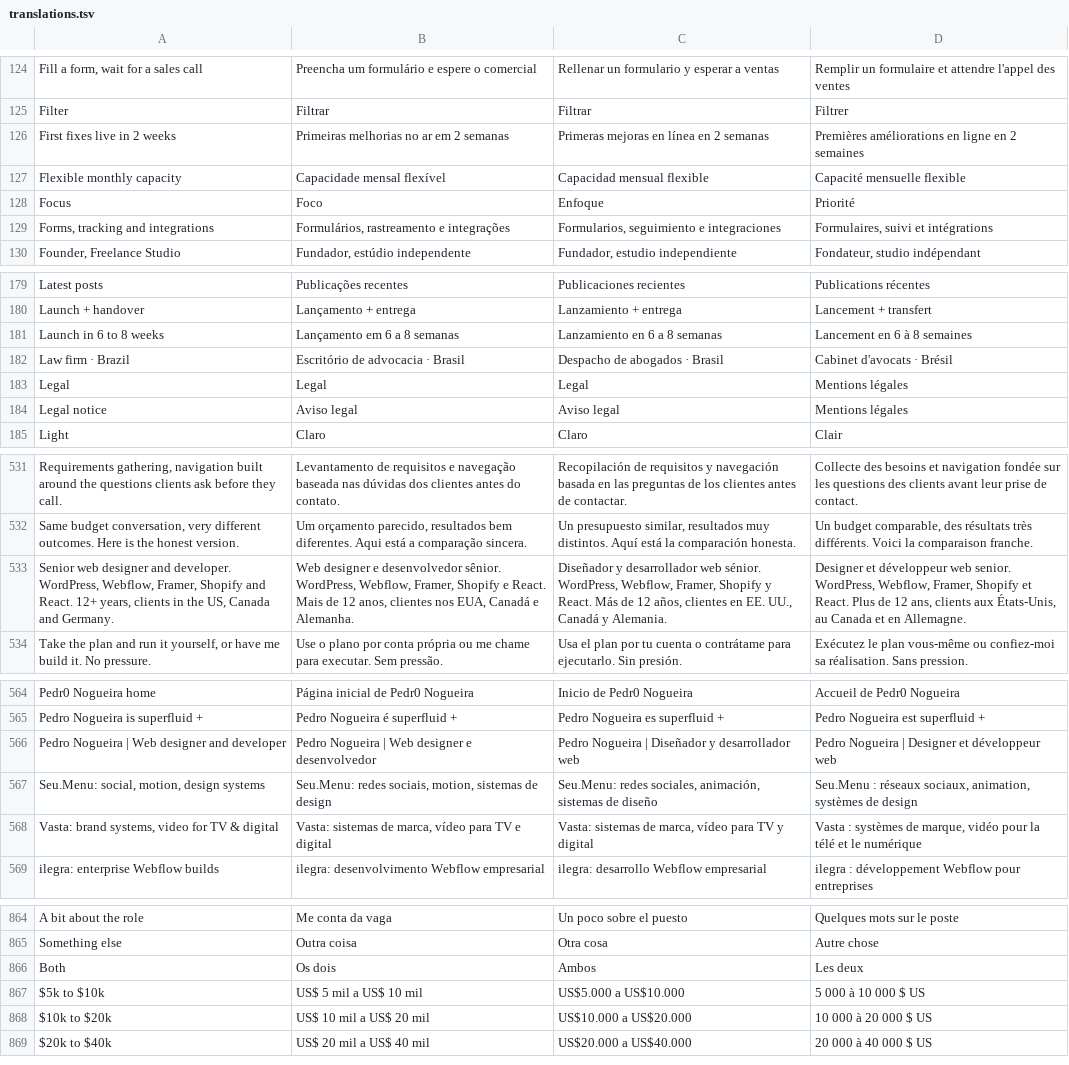
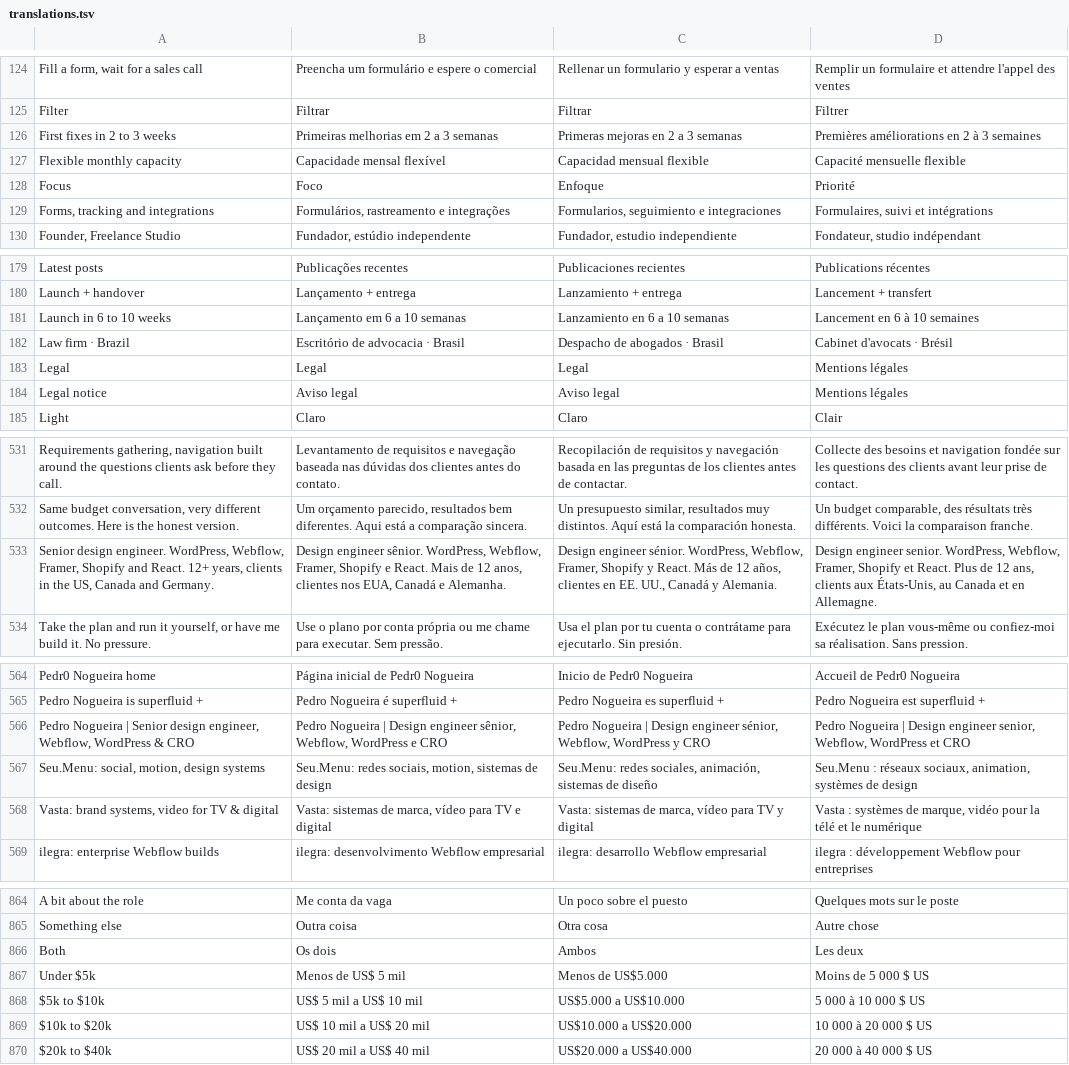
Before and after one commit to pedronogueiranunes/pedronogueiranunes.github.io, a TSV file: src/i18n/translations.tsv, drawn as a sheet; only a part is shown, gaps mark what is left out.

```diff
--- a/src/i18n/translations.tsv
+++ b/src/i18n/translations.tsv
@@ -125,3 +125,3 @@ Fill a form, wait for a sales call	Preencha um formulário e espere o comercial
 Filter	Filtrar	Filtrar	Filtrer
-First fixes live in 2 weeks	Primeiras melhorias no ar em 2 semanas	Primeras mejoras en línea en 2 semanas	Premières améliorations en ligne en 2 semaines
+First fixes in 2 to 3 weeks	Primeiras melhorias em 2 a 3 semanas	Primeras mejoras en 2 a 3 semanas	Premières améliorations en 2 à 3 semaines
 Flexible monthly capacity	Capacidade mensal flexível	Capacidad mensual flexible	Capacité mensuelle flexible
@@ -180,3 +180,3 @@ Latest posts	Publicações recentes	Publicaciones recientes	Publications récent
 Launch + handover	Lançamento + entrega	Lanzamiento + entrega	Lancement + transfert
-Launch in 6 to 8 weeks	Lançamento em 6 a 8 semanas	Lanzamiento en 6 a 8 semanas	Lancement en 6 à 8 semaines
+Launch in 6 to 10 weeks	Lançamento em 6 a 10 semanas	Lanzamiento en 6 a 10 semanas	Lancement en 6 à 10 semaines
 Law firm · Brazil	Escritório de advocacia · Brasil	Despacho de abogados · Brasil	Cabinet d'avocats · Brésil
@@ -532,3 +532,3 @@ Requirements gathering, navigation built around the questions clients ask before
 Same budget conversation, very different outcomes. Here is the honest version.	Um orçamento parecido, resultados bem diferentes. Aqui está a comparação sincera.	Un presupuesto similar, resultados muy distintos. Aquí está la comparación honesta.	Un budget comparable, des résultats très différents. Voici la comparaison franche.
-Senior web designer and developer. WordPress, Webflow, Framer, Shopify and React. 12+ years, clients in the US, Canada and Germany.	Web designer e desenvolvedor sênior. WordPress, Webflow, Framer, Shopify e React. Mais de 12 anos, clientes nos EUA, Canadá e Alemanha.	Diseñador y desarrollador web sénior. WordPress, Webflow, Framer, Shopify y React. Más de 12 años, clientes en EE. UU., Canadá y Alemania.	Designer et développeur web senior. WordPress, Webflow, Framer, Shopify et React. Plus de 12 ans, clients aux États-Unis, au Canada et en Allemagne.
+Senior design engineer. WordPress, Webflow, Framer, Shopify and React. 12+ years, clients in the US, Canada and Germany.	Design engineer sênior. WordPress, Webflow, Framer, Shopify e React. Mais de 12 anos, clientes nos EUA, Canadá e Alemanha.	Design engineer sénior. WordPress, Webflow, Framer, Shopify y React. Más de 12 años, clientes en EE. UU., Canadá y Alemania.	Design engineer senior. WordPress, Webflow, Framer, Shopify et React. Plus de 12 ans, clients aux États-Unis, au Canada et en Allemagne.
 Take the plan and run it yourself, or have me build it. No pressure.	Use o plano por conta própria ou me chame para executar. Sem pressão.	Usa el plan por tu cuenta o contrátame para ejecutarlo. Sin presión.	Exécutez le plan vous-même ou confiez-moi sa réalisation. Sans pression.
@@ -565,3 +565,3 @@ Pedr0 Nogueira home	Página inicial de Pedr0 Nogueira	Inicio de Pedr0 Nogueira	A
 Pedro Nogueira is superfluid +	Pedro Nogueira é superfluid +	Pedro Nogueira es superfluid +	Pedro Nogueira est superfluid +
-Pedro Nogueira | Web designer and developer	Pedro Nogueira | Web designer e desenvolvedor	Pedro Nogueira | Diseñador y desarrollador web	Pedro Nogueira | Designer et développeur web
+Pedro Nogueira | Senior design engineer, Webflow, WordPress & CRO	Pedro Nogueira | Design engineer sênior, Webflow, WordPress e CRO	Pedro Nogueira | Design engineer sénior, Webflow, WordPress y CRO	Pedro Nogueira | Design engineer senior, Webflow, WordPress et CRO
 Seu.Menu: social, motion, design systems	Seu.Menu: redes sociais, motion, sistemas de design	Seu.Menu: redes sociales, animación, sistemas de diseño	Seu.Menu : réseaux sociaux, animation, systèmes de design
@@ -866,2 +866,3 @@ Something else	Outra coisa	Otra cosa	Autre chose
 Both	Os dois	Ambos	Les deux
+Under $5k	Menos de US$ 5 mil	Menos de US$5.000	Moins de 5 000 $ US
 $5k to $10k	US$ 5 mil a US$ 10 mil	US$5.000 a US$10.000	5 000 à 10 000 $ US
```
Also changed, not shown: 9 other files.
